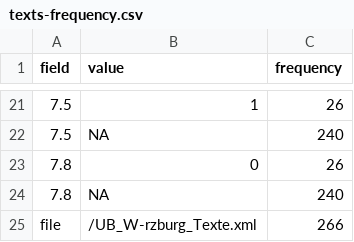
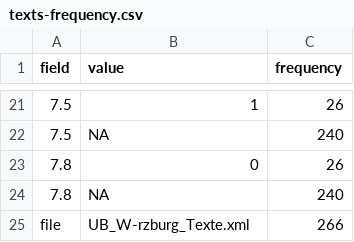
Before and after one commit to pkiraly/metadata-qa-ddb, a CSV file: results/texts-frequency.csv, drawn as a sheet; only a part is shown, gaps mark what is left out.

```diff
--- a/results/texts-frequency.csv
+++ b/results/texts-frequency.csv
@@ -24,2 +24,2 @@ field,value,frequency
 7.8,NA,240
-file,/UB_W-rzburg_Texte.xml,266
+file,UB_W-rzburg_Texte.xml,266
```
Also changed, not shown: results/images.csv, 6 other files.
